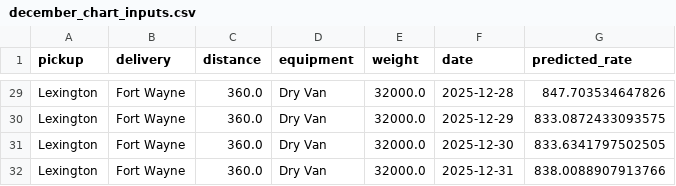
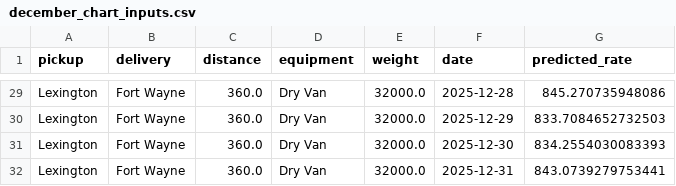
Before and after one commit to genius-0963/freight-rate-prediction, a CSV file: data/december_chart_inputs.csv, drawn as a sheet; only a part is shown, gaps mark what is left out; the diff covers the shown part only; the diff names each change by its address in the sheet, - before the commit and + after, or states it on an @@ line.

```diff
--- a/data/december_chart_inputs.csv
+++ b/data/december_chart_inputs.csv
-G29 (predicted_rate): 847.703534647826
+G29 (predicted_rate): 845.270735948086
-G30 (predicted_rate): 833.0872433093575
+G30 (predicted_rate): 833.7084652732503
-G31 (predicted_rate): 833.6341797502505
+G31 (predicted_rate): 834.2554030083393
-G32 (predicted_rate): 838.0088907913766
+G32 (predicted_rate): 843.0739279753441
```
Also changed, not shown: 27 edited cells elsewhere in this file, validation_predictions.csv, 7 other files.
